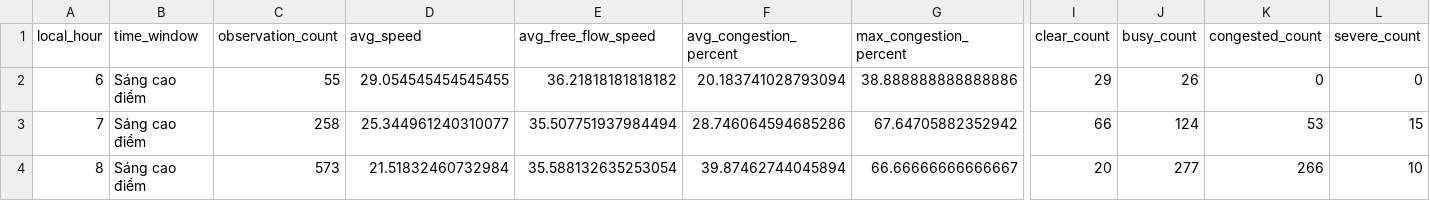
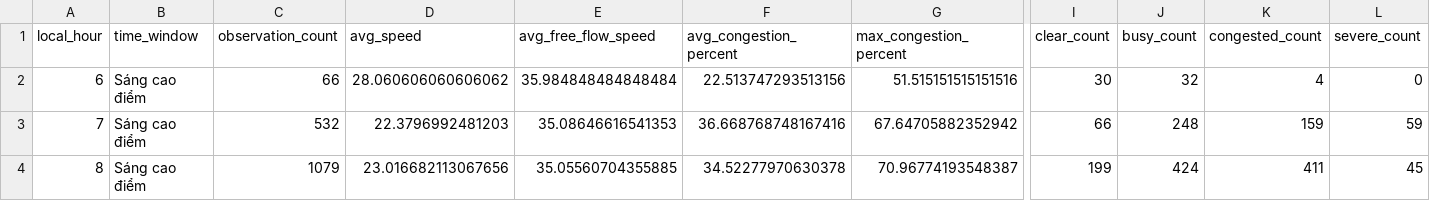
Before and after one commit to LeQuangThang205/hanoi-traffic-analytics, a CSV file: data/processed/hourly_summary.csv, drawn as a sheet; only a part is shown, gaps mark what is left out; the diff covers the shown part only; the diff names each change by its address in the sheet, - before the commit and + after, or states it on an @@ line.

```diff
--- a/data/processed/hourly_summary.csv
+++ b/data/processed/hourly_summary.csv
-C2 (observation_count): 55
+C2 (observation_count): 66
-D2 (avg_speed): 29.054545454545455
+D2 (avg_speed): 28.060606060606062
-E2 (avg_free_flow_speed): 36.21818181818182
+E2 (avg_free_flow_speed): 35.984848484848484
-F2 (avg_congestion_percent): 20.183741028793094
+F2 (avg_congestion_percent): 22.513747293513156
-G2 (max_congestion_percent): 38.888888888888886
+G2 (max_congestion_percent): 51.515151515151516
-I2 (clear_count): 29
+I2 (clear_count): 30
-J2 (busy_count): 26
+J2 (busy_count): 32
-K2 (congested_count): 0
+K2 (congested_count): 4
-C3 (observation_count): 258
+C3 (observation_count): 532
-D3 (avg_speed): 25.344961240310077
+D3 (avg_speed): 22.3796992481203
-E3 (avg_free_flow_speed): 35.507751937984494
+E3 (avg_free_flow_speed): 35.08646616541353
-F3 (avg_congestion_percent): 28.746064594685286
+F3 (avg_congestion_percent): 36.668768748167416
-J3 (busy_count): 124
+J3 (busy_count): 248
-K3 (congested_count): 53
+K3 (congested_count): 159
-L3 (severe_count): 15
+L3 (severe_count): 59
-C4 (observation_count): 573
+C4 (observation_count): 1079
-D4 (avg_speed): 21.51832460732984
+D4 (avg_speed): 23.016682113067656
-E4 (avg_free_flow_speed): 35.588132635253054
+E4 (avg_free_flow_speed): 35.05560704355885
-F4 (avg_congestion_percent): 39.87462744045894
+F4 (avg_congestion_percent): 34.52277970630378
-G4 (max_congestion_percent): 66.66666666666667
+G4 (max_congestion_percent): 70.96774193548387
-I4 (clear_count): 20
+I4 (clear_count): 199
-J4 (busy_count): 277
+J4 (busy_count): 424
-K4 (congested_count): 266
+K4 (congested_count): 411
-L4 (severe_count): 10
+L4 (severe_count): 45
```
Also changed, not shown: 112 edited cells elsewhere in this file, data/processed/road_summary.csv, data/processed/weather_summary.csv, 35 other files.
